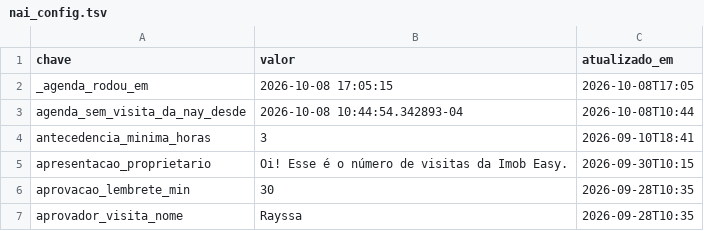
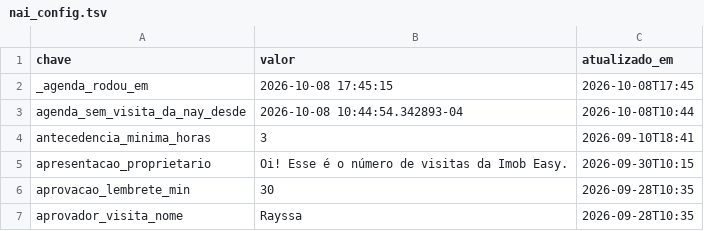
Before and after one commit to pvlservicos-collab/nayia, a TSV file: producao/nai_config.tsv, drawn as a sheet; only a part is shown.

```diff
--- a/producao/nai_config.tsv
+++ b/producao/nai_config.tsv
@@ -1,3 +1,3 @@
 chave	valor	atualizado_em
-_agenda_rodou_em	2026-10-08 17:05:15	2026-10-08T17:05
+_agenda_rodou_em	2026-10-08 17:45:15	2026-10-08T17:45
 agenda_sem_visita_da_nay_desde	2026-10-08 10:44:54.342893-04	2026-10-08T10:44
```
Also changed, not shown: 2 other files.
